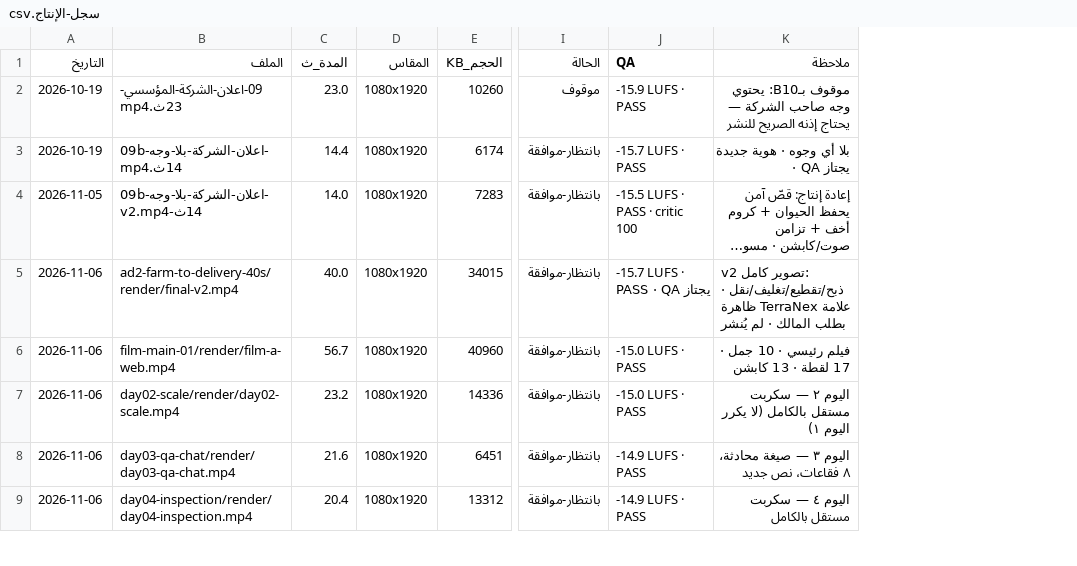
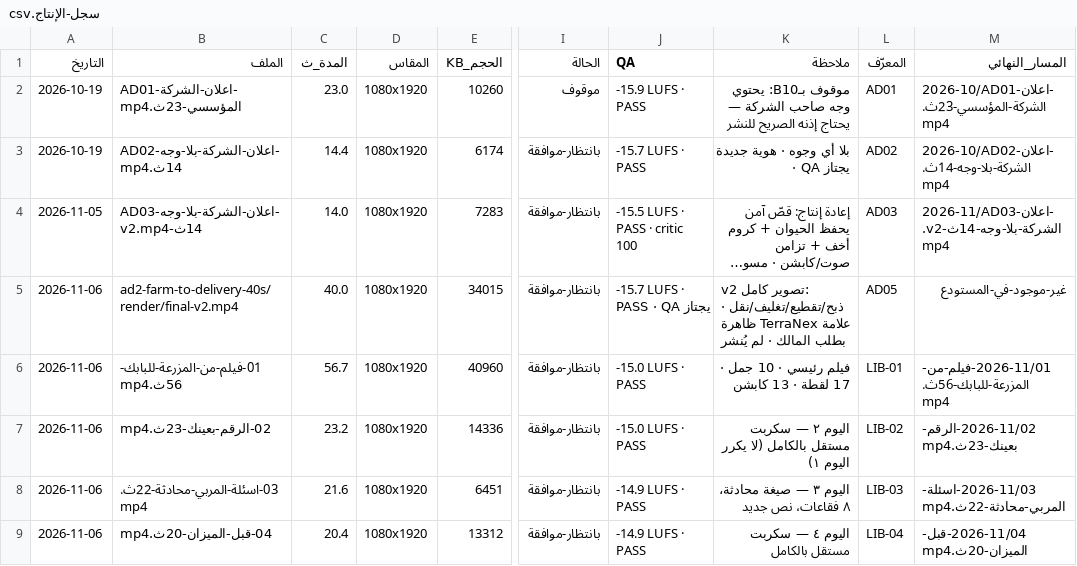
Before and after one commit to mohamedmasoud3030-tech/Terranex, a CSV file: التسويق-والإدارة/تسويق/فيديوهات-المنتجة/سجل-الإنتاج.csv, drawn as a sheet; only a part is shown, gaps mark what is left out; long unchanged cells end in …; the diff covers the shown part only; the diff names each change by its address in the sheet, - before the commit and + after, or states it on an @@ line.

```diff
--- a/التسويق-والإدارة/تسويق/فيديوهات-المنتجة/سجل-الإنتاج.csv
+++ b/التسويق-والإدارة/تسويق/فيديوهات-المنتجة/سجل-الإنتاج.csv
+column L (المعرّف), rows 2-9: AD01 | AD02 | AD03 | AD05 | LIB-01 | LIB-02 | LIB-03 | LIB-04
+column M (المسار_النهائي), rows 2-9: 2026-10/AD01-اعلان-الشركة-المؤسسي-23ث.mp4 | 2026-10/AD02-اعلان-الشركة-بلا-وجه-14ث.mp4 | 2026-11/AD03-اعلان-الشركة-بلا-وجه-14ث-v2.mp4 | غير-موجود-في-المستودع | 2026-11/01-فيلم-من-المزرعة-للبابك-56ث.mp4 | 2026-11/02-الرقم-بعينك-23ث.mp4 | 2026-11/03-اسئلة-المربي-محادثة-22ث.mp4 | 2026-11/04-قبل-الميزان-20ث.mp4
-B2 (الملف): 09-اعلان-الشركة-المؤسسي-23ث.mp4
+B2 (الملف): AD01-اعلان-الشركة-المؤسسي-23ث.mp4
-B3 (الملف): 09b-اعلان-الشركة-بلا-وجه-14ث.mp4
+B3 (الملف): AD02-اعلان-الشركة-بلا-وجه-14ث.mp4
-B4 (الملف): 09b-اعلان-الشركة-بلا-وجه-14ث-v2.mp4
+B4 (الملف): AD03-اعلان-الشركة-بلا-وجه-14ث-v2.mp4
-B6 (الملف): film-main-01/render/film-a-web.mp4
+B6 (الملف): 01-فيلم-من-المزرعة-للبابك-56ث.mp4
-B7 (الملف): day02-scale/render/day02-scale.mp4
+B7 (الملف): 02-الرقم-بعينك-23ث.mp4
-B8 (الملف): day03-qa-chat/render/day03-qa-chat.mp4
+B8 (الملف): 03-اسئلة-المربي-محادثة-22ث.mp4
-B9 (الملف): day04-inspection/render/day04-inspection.mp4
+B9 (الملف): 04-قبل-الميزان-20ث.mp4
```
Also changed, not shown: 2 added rows and 6 edited cells elsewhere in this file, 14 other files.
